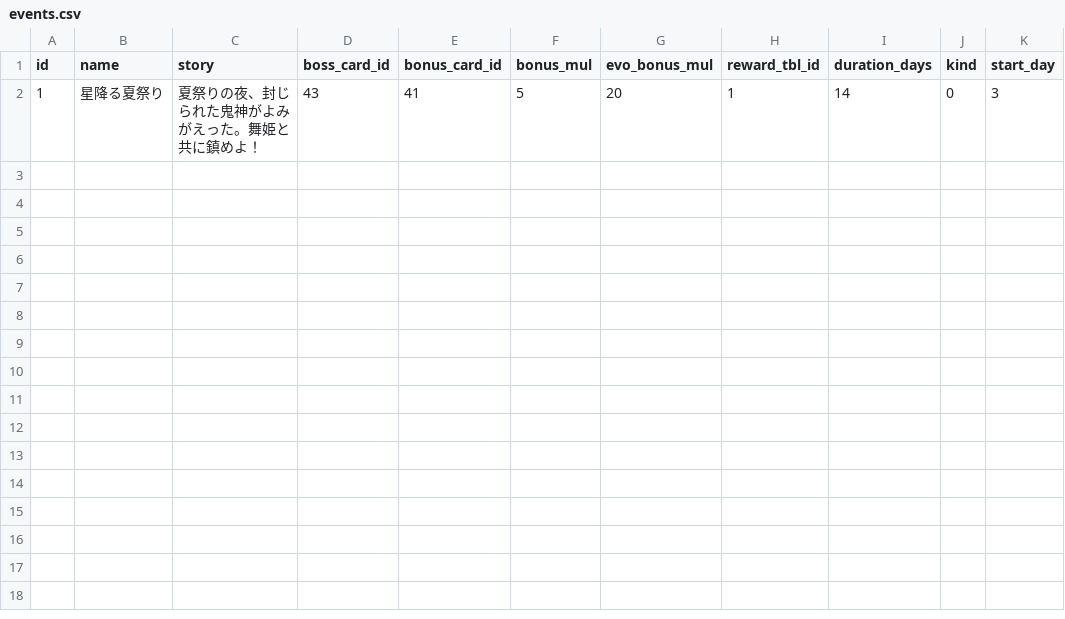
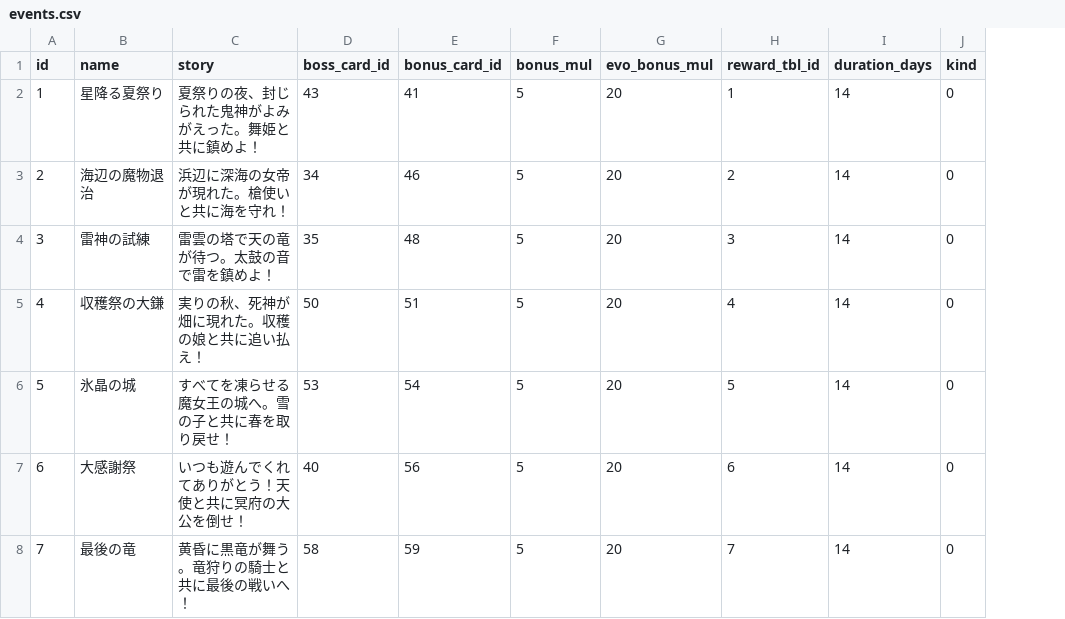
Before and after one commit to suzuki-black/TurboGuild, a CSV file: data/events.csv, drawn as a sheet; removed rows and columns are numbered as before the commit, all else as after; the diff names each change by its address in the sheet, - before the commit and + after, or states it on an @@ line.

```diff
--- a/data/events.csv
+++ b/data/events.csv
-column K (start_day), row 2: 3
+row 3: 2 | 海辺の魔物退治 | 浜辺に深海の女帝が現れた。槍使いと共に海を守れ！ | 34 | 46 | 5 | 20 | 2 | 14 | 0
+row 4: 3 | 雷神の試練 | 雷雲の塔で天の竜が待つ。太鼓の音で雷を鎮めよ！ | 35 | 48 | 5 | 20 | 3 | 14 | 0
+row 5: 4 | 収穫祭の大鎌 | 実りの秋、死神が畑に現れた。収穫の娘と共に追い払え！ | 50 | 51 | 5 | 20 | 4 | 14 | 0
+row 6: 5 | 氷晶の城 | すべてを凍らせる魔女王の城へ。雪の子と共に春を取り戻せ！ | 53 | 54 | 5 | 20 | 5 | 14 | 0
+row 7: 6 | 大感謝祭 | いつも遊んでくれてありがとう！天使と共に冥府の大公を倒せ！ | 40 | 56 | 5 | 20 | 6 | 14 | 0
+row 8: 7 | 最後の竜 | 黄昏に黒竜が舞う。竜狩りの騎士と共に最後の戦いへ！ | 58 | 59 | 5 | 20 | 7 | 14 | 0
```
Also changed, not shown: data/card_art.csv, data/cards.csv, 54 other files.
